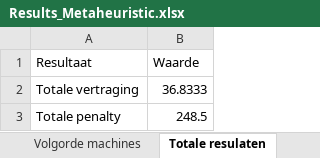
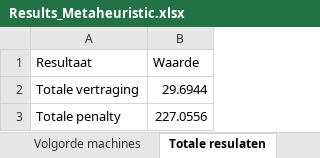
Before and after one commit to FeevanZoghel/OR5, an Excel workbook: Results_Metaheuristic.xlsx, sheet Totale resulaten, drawn as a sheet; values as stored, in another font and other column widths than the file's, no borders; the diff names each change by its address in the sheet, - before the commit and + after, or states it on an @@ line.

```diff
--- a/Results_Metaheuristic.xlsx (sheet Totale resulaten)
+++ b/Results_Metaheuristic.xlsx (sheet Totale resulaten)
-B2 (Waarde): 36.8333
+B2 (Waarde): 29.6944
-B3 (Waarde): 248.5
+B3 (Waarde): 227.0556
```
Also changed, not shown: sheet Resultaten orders, sheet Volgorde machines, Results_Metaheuristic_improved.xlsx, Results_greedy.xlsx, 1 other file.
